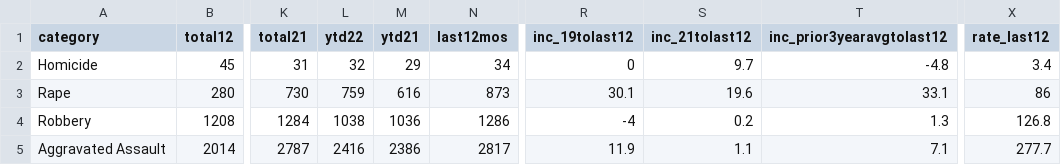
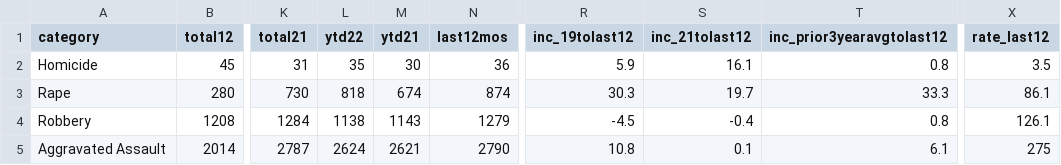
Before and after one commit to abcotvdata/safetytracker_sanjose, a CSV file: data/output/archive/citywide_crime_weekSEPT22.csv, drawn as a sheet; only a part is shown, gaps mark what is left out; the diff covers the shown part only; the diff names each change by its address in the sheet, - before the commit and + after, or states it on an @@ line.

Commit message:
Update 1130 data

```diff
--- a/data/output/archive/citywide_crime_weekSEPT22.csv
+++ b/data/output/archive/citywide_crime_weekSEPT22.csv
-L2 (ytd22): 32
+L2 (ytd22): 35
-M2 (ytd21): 29
+M2 (ytd21): 30
-N2 (last12mos): 34
+N2 (last12mos): 36
-R2 (inc_19tolast12): 0
+R2 (inc_19tolast12): 5.9
-S2 (inc_21tolast12): 9.7
+S2 (inc_21tolast12): 16.1
-T2 (inc_prior3yearavgtolast12): -4.8
+T2 (inc_prior3yearavgtolast12): 0.8
-X2 (rate_last12): 3.4
+X2 (rate_last12): 3.5
-L3 (ytd22): 759
+L3 (ytd22): 818
-M3 (ytd21): 616
+M3 (ytd21): 674
-N3 (last12mos): 873
+N3 (last12mos): 874
-R3 (inc_19tolast12): 30.1
+R3 (inc_19tolast12): 30.3
-S3 (inc_21tolast12): 19.6
+S3 (inc_21tolast12): 19.7
-T3 (inc_prior3yearavgtolast12): 33.1
+T3 (inc_prior3yearavgtolast12): 33.3
-X3 (rate_last12): 86
+X3 (rate_last12): 86.1
-L4 (ytd22): 1038
+L4 (ytd22): 1138
-M4 (ytd21): 1036
+M4 (ytd21): 1143
-N4 (last12mos): 1286
+N4 (last12mos): 1279
-R4 (inc_19tolast12): -4
+R4 (inc_19tolast12): -4.5
-S4 (inc_21tolast12): 0.2
+S4 (inc_21tolast12): -0.4
-T4 (inc_prior3yearavgtolast12): 1.3
+T4 (inc_prior3yearavgtolast12): 0.8
-X4 (rate_last12): 126.8
+X4 (rate_last12): 126.1
-L5 (ytd22): 2416
+L5 (ytd22): 2624
-M5 (ytd21): 2386
+M5 (ytd21): 2621
-N5 (last12mos): 2817
+N5 (last12mos): 2790
-R5 (inc_19tolast12): 11.9
+R5 (inc_19tolast12): 10.8
-S5 (inc_21tolast12): 1.1
+S5 (inc_21tolast12): 0.1
-T5 (inc_prior3yearavgtolast12): 7.1
+T5 (inc_prior3yearavgtolast12): 6.1
-X5 (rate_last12): 277.7
+X5 (rate_last12): 275
```
Also changed, not shown: 21 edited cells elsewhere in this file, data/output/citywide_crime.csv, data/output/sj_crime.csv, 26 other files.
